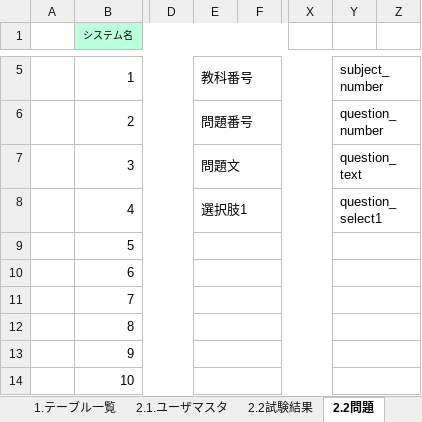
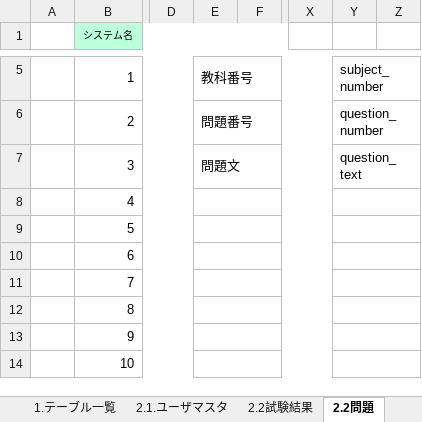
Before and after one commit to gips-yoshikawa/SYLPH-Project, an Excel workbook: DB設計書.xlsx, sheet 2.2問題, drawn as a sheet; only a part is shown, gaps mark what is left out; values as stored, in another font and other column widths than the file's, no borders; the diff names each change by its address in the sheet, - before the commit and + after, or states it on an @@ line.

```diff
--- a/DB設計書.xlsx (sheet 2.2問題)
+++ b/DB設計書.xlsx (sheet 2.2問題)
-E8: 選択肢1
+E8: (empty)
-Y8: question_select1
+Y8: (empty)
```
Also changed, not shown: sheet 1.テーブル一覧, 画面設計書/画面設計書_3_1_試験結果.xlsx, 1 other file.
